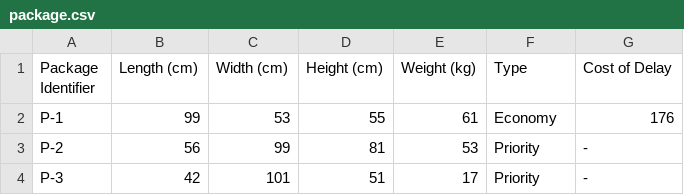
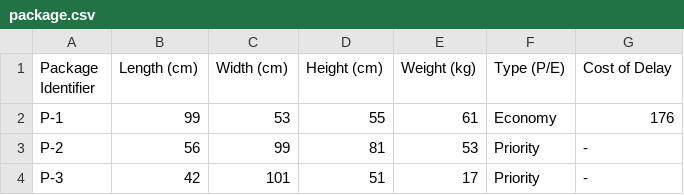
Before and after one commit to U5ern1me/FedexCargoOptimisation, a CSV file: data/package.csv, drawn as a sheet; only a part is shown.

```diff
--- a/data/package.csv
+++ b/data/package.csv
@@ -1,2 +1,2 @@
-Package Identifier,Length (cm),Width (cm),Height (cm),Weight (kg),Type,Cost of Delay
+Package Identifier,Length (cm),Width (cm),Height (cm),Weight (kg),Type (P/E),Cost of Delay
 P-1,99,53,55,61,Economy,176
```
Also changed, not shown: 1 other file.
